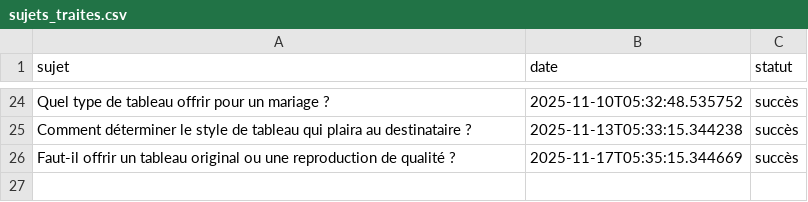
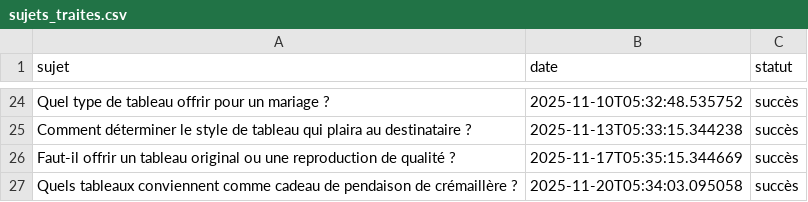
Before and after one commit to Metalosmose21/Cadeau-1-, a CSV file: sujets_traites.csv, drawn as a sheet; only a part is shown, gaps mark what is left out; the diff names each change by its address in the sheet, - before the commit and + after, or states it on an @@ line.

```diff
--- a/sujets_traites.csv
+++ b/sujets_traites.csv
+row 27: Quels tableaux conviennent comme cadeau de pendaison de crémaillère ? | 2025-11-20T05:34:03.095058 | succès
```
Also changed, not shown: sujets.csv.
